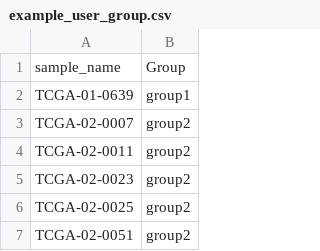
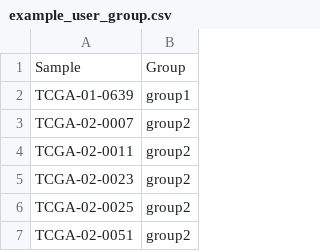
Before and after one commit to Sage-Bionetworks/sage-monorepo, a CSV file: apps/iatlas/app/inst/examples/example_user_group.csv, drawn as a sheet; only a part is shown.

```diff
--- a/apps/iatlas/app/inst/examples/example_user_group.csv
+++ b/apps/iatlas/app/inst/examples/example_user_group.csv
@@ -1,2 +1,2 @@
-sample_name,Group
+Sample,Group
 TCGA-01-0639,group1
```
Also changed, not shown: apps/iatlas/app/inst/examples/example_user_group2.csv, 1 other file.
